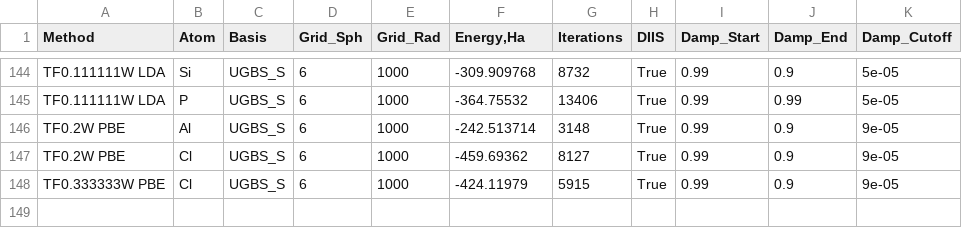
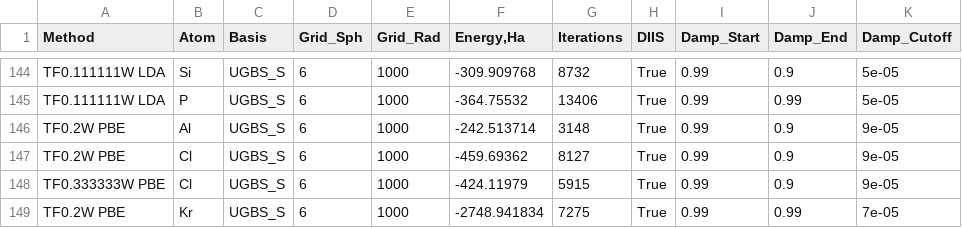
Before and after one commit to IPBosko/DFT-Tools, a CSV file: LPS/open_shell_15atoms_vs_uhf.csv, drawn as a sheet; only a part is shown, gaps mark what is left out.

Commit message:
Calculated more atoms

```diff
--- a/LPS/open_shell_15atoms_vs_uhf.csv
+++ b/LPS/open_shell_15atoms_vs_uhf.csv
@@ -148 +148,2 @@ TF0.2W PBE,Cl,UGBS_S,6,1000,-459.69362,8127,True,0.99,0.9,9e-05
 TF0.333333W PBE,Cl,UGBS_S,6,1000,-424.11979,5915,True,0.99,0.9,9e-05
+TF0.2W PBE,Kr,UGBS_S,6,1000,-2748.941834,7275,True,0.99,0.99,7e-05
```
Also changed, not shown: 2 other files.
